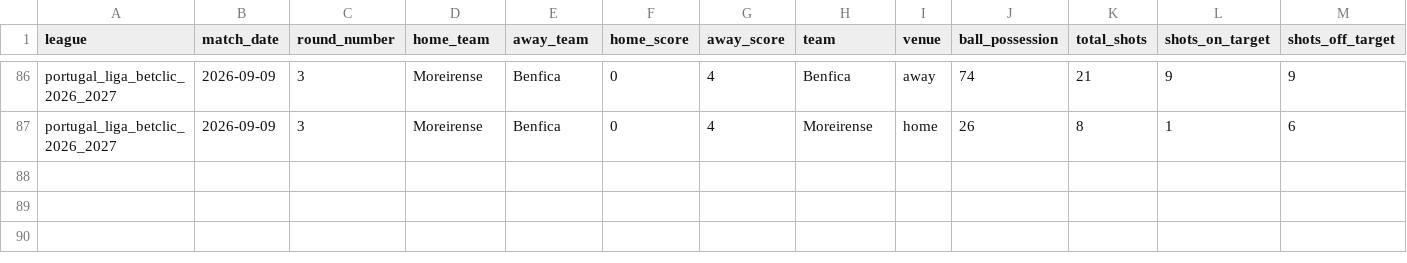
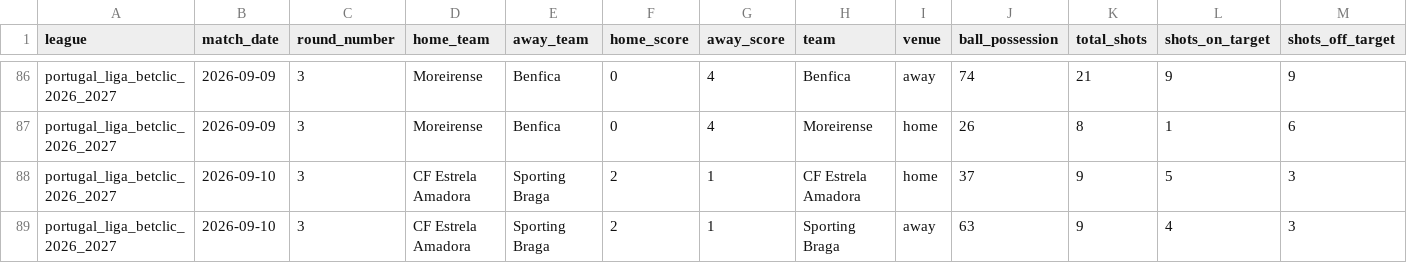
Before and after one commit to aimidas1/-Estatisticas_Equipas-, a CSV file: portugal_liga_betclic_2026_2027.csv, drawn as a sheet; only a part is shown, gaps mark what is left out; rows hold the shown columns only; the diff names each change by its address in the sheet, - before the commit and + after, or states it on an @@ line.

```diff
--- a/portugal_liga_betclic_2026_2027.csv
+++ b/portugal_liga_betclic_2026_2027.csv
+row 88: portugal_liga_betclic_2026_2027 | 2026-09-10 | 3 | CF Estrela Amadora | Sporting Braga | 2 | 1 | CF Estrela Amadora | home | 37 | 9 | 5 | 3
+row 89: portugal_liga_betclic_2026_2027 | 2026-09-10 | 3 | CF Estrela Amadora | Sporting Braga | 2 | 1 | Sporting Braga | away | 63 | 9 | 4 | 3
```
Also changed, not shown: brasileirao_serie_b_2026.csv, grecia_stoiximan_super_league_2026_2027.csv.
